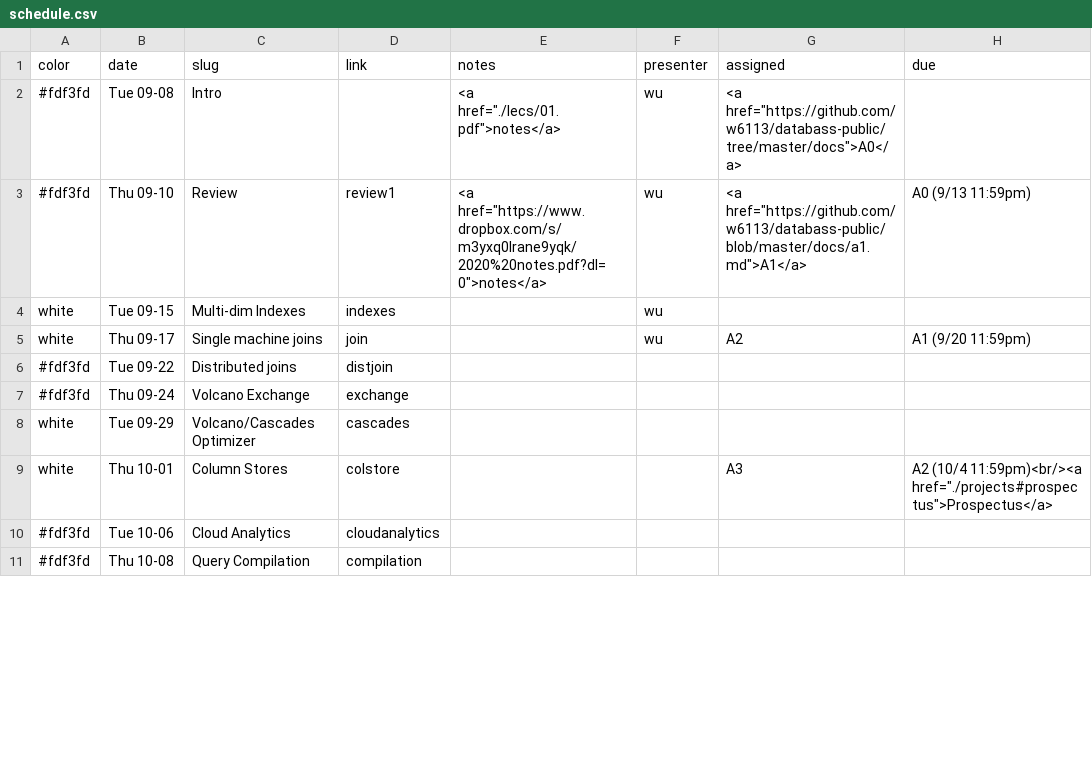
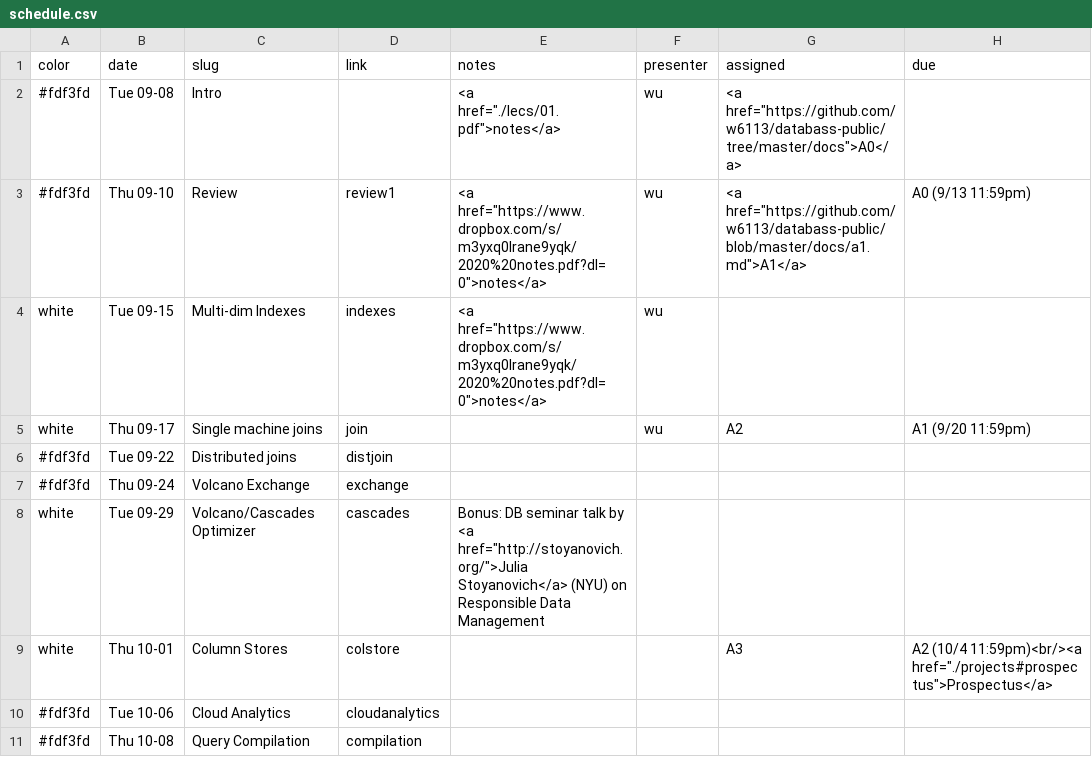
Before and after one commit to w6113/website_fall2020, a CSV file: _data/schedule.csv, drawn as a sheet; only a part is shown; the diff covers the shown part only.

```diff
--- a/_data/schedule.csv
+++ b/_data/schedule.csv
@@ -3,3 +3,3 @@ color,date,slug,link,notes,presenter,assigned,due
 #fdf3fd,Thu 09-10,Review,review1,"<a href=""https://www.dropbox.com/s/m3yxq0lrane9yqk/2020%20notes.pdf?dl=0"">notes</a>",wu,"<a href=""https://github.com/w6113/databass-public/blob/master/docs/a1.md"">A1</a>",A0  (9/13 11:59pm)
-white,Tue 09-15,Multi-dim Indexes,indexes,,wu,,
+white,Tue 09-15,Multi-dim Indexes,indexes,"<a href=""https://www.dropbox.com/s/m3yxq0lrane9yqk/2020%20notes.pdf?dl=0"">notes</a>",wu,,
 white,Thu 09-17,Single machine joins,join,,wu,A2,A1 (9/20 11:59pm)
@@ -7,3 +7,3 @@ white,Thu 09-17,Single machine joins,join,,wu,A2,A1 (9/20 11:59pm)
 #fdf3fd,Thu 09-24,Volcano Exchange,exchange,,,,
-white,Tue 09-29,Volcano/Cascades Optimizer,cascades,,,,
+white,Tue 09-29,Volcano/Cascades Optimizer,cascades,"Bonus: DB seminar talk by <a href=""http://stoyanovich.org/"">Julia Stoyanovich</a> (NYU) on Responsible Data Management",,,
 white,Thu 10-01,Column Stores,colstore,,,A3,"A2 (10/4 11:59pm)<br/><a href=""./projects#prospectus"">Prospectus</a>"
```
Also changed, not shown: 1 added row and 3 edited cells elsewhere in this file, 4 other files.
